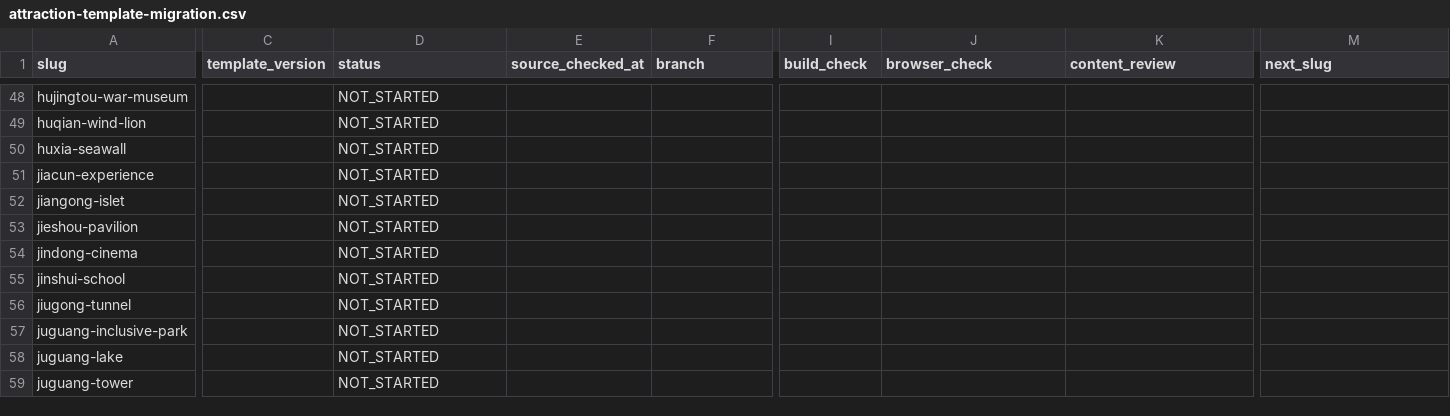
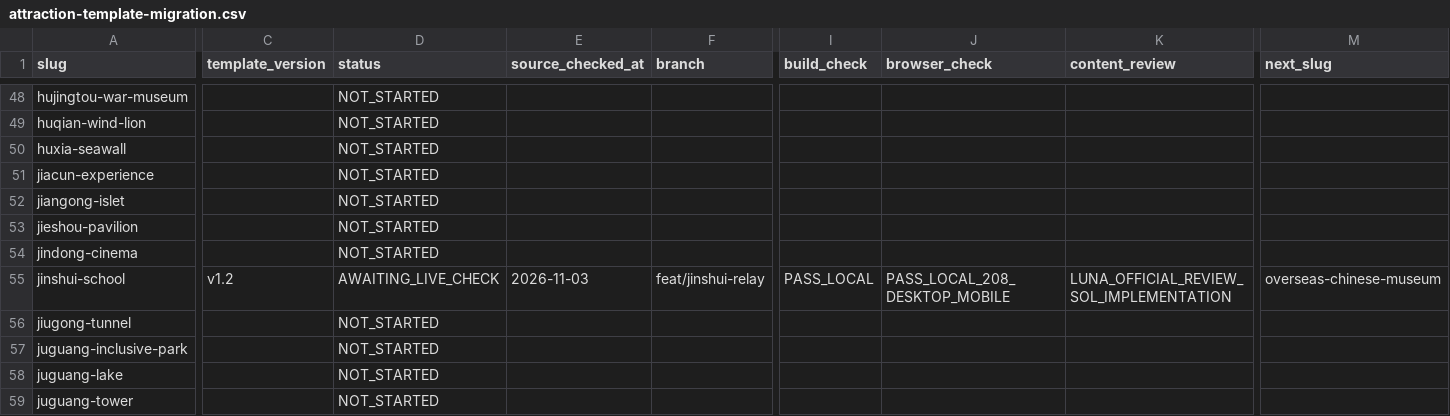
Before and after one commit to n20186005-hash/kinmenguide, a CSV file: docs/attraction-template-migration.csv, drawn as a sheet; only a part is shown, gaps mark what is left out; the diff covers the shown part only; the diff names each change by its address in the sheet, - before the commit and + after, or states it on an @@ line.

Commit message:
Migrate Jinshui School attraction to v1.2

```diff
--- a/docs/attraction-template-migration.csv
+++ b/docs/attraction-template-migration.csv
-C55 (template_version): (empty)
+C55 (template_version): v1.2
-D55 (status): NOT_STARTED
+D55 (status): AWAITING_LIVE_CHECK
-E55 (source_checked_at): (empty)
+E55 (source_checked_at): 2026-11-03
-F55 (branch): (empty)
+F55 (branch): feat/jinshui-relay
-I55 (build_check): (empty)
+I55 (build_check): PASS_LOCAL
-J55 (browser_check): (empty)
+J55 (browser_check): PASS_LOCAL_208_DESKTOP_MOBILE
-K55 (content_review): (empty)
+K55 (content_review): LUNA_OFFICIAL_REVIEW_SOL_IMPLEMENTATION
-M55 (next_slug): (empty)
+M55 (next_slug): overseas-chinese-museum
```
Also changed, not shown: 1 edited cell elsewhere in this file, 4 other files.
